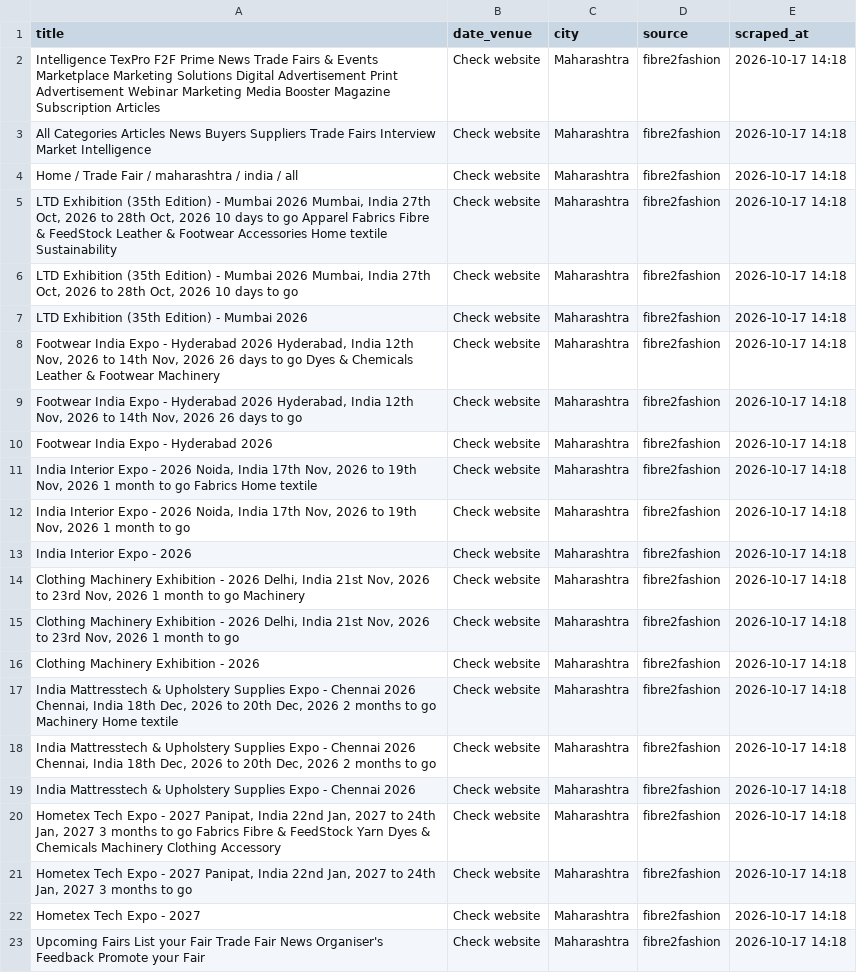
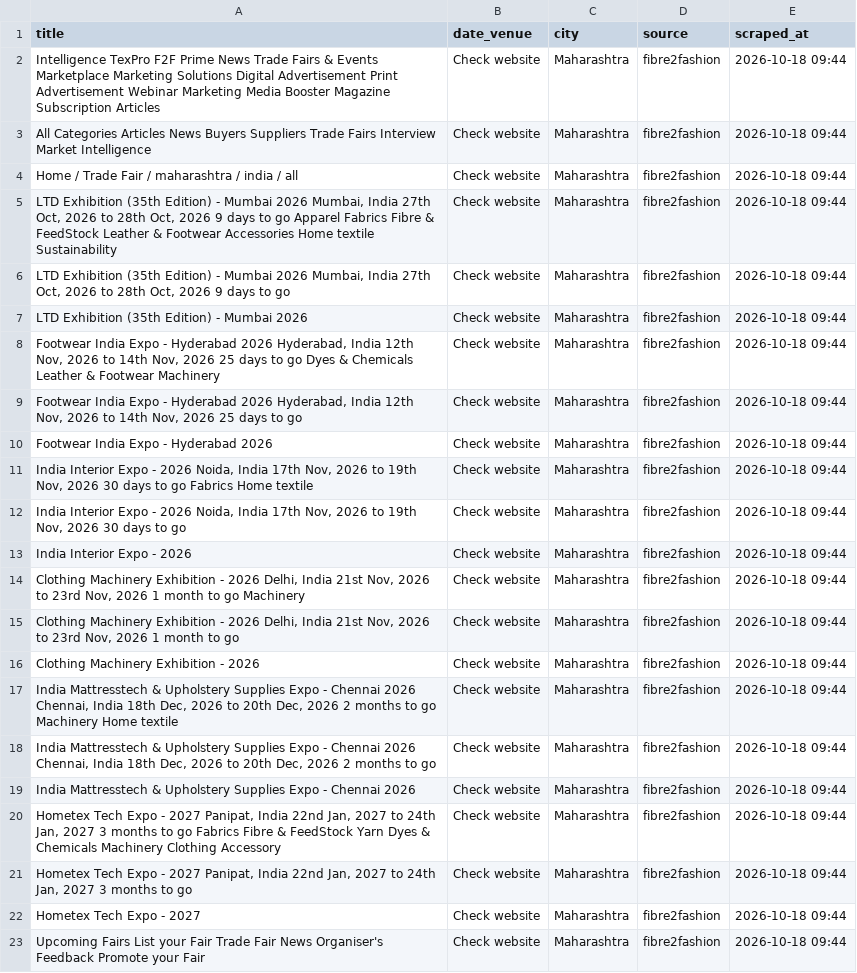
Before and after one commit to Customer-Delight/mh-exhibitions-scraper, a CSV file: exhibitions.csv, drawn as a sheet; the diff names each change by its address in the sheet, - before the commit and + after, or states it on an @@ line.

```diff
--- a/exhibitions.csv
+++ b/exhibitions.csv
-E2:E23 (scraped_at): 2026-10-17 14:18
+E2:E23 (scraped_at): 2026-10-18 09:44
-A5 (title): …Oct, 2026 10 days to…
+A5 (title): …Oct, 2026 9 days to…
-A6 (title): …Oct, 2026 10 days to…
+A6 (title): …Oct, 2026 9 days to…
-A8 (title): …Nov, 2026 26 days to…
+A8 (title): …Nov, 2026 25 days to…
-A9 (title): …Nov, 2026 26 days to…
+A9 (title): …Nov, 2026 25 days to…
-A11 (title): …Nov, 2026 1 month to go…
+A11 (title): …Nov, 2026 30 days to go…
-A12 (title): …Nov, 2026 1 month to go
+A12 (title): …Nov, 2026 30 days to go
```
